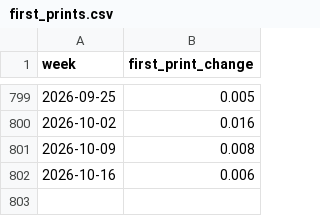
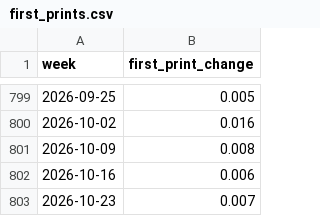
Before and after one commit to bluebloom18/macro-compass, a CSV file: nfci/first_prints.csv, drawn as a sheet; only a part is shown, gaps mark what is left out.

```diff
--- a/nfci/first_prints.csv
+++ b/nfci/first_prints.csv
@@ -802 +802,2 @@ week,first_print_change
 2026-10-16,0.006
+2026-10-23,0.007
```
